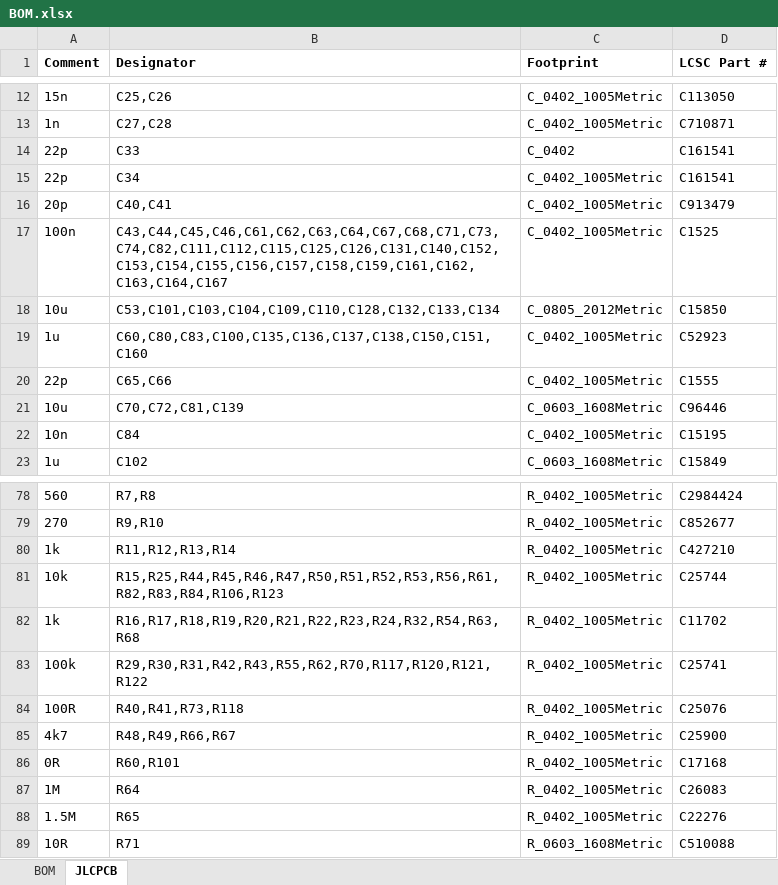
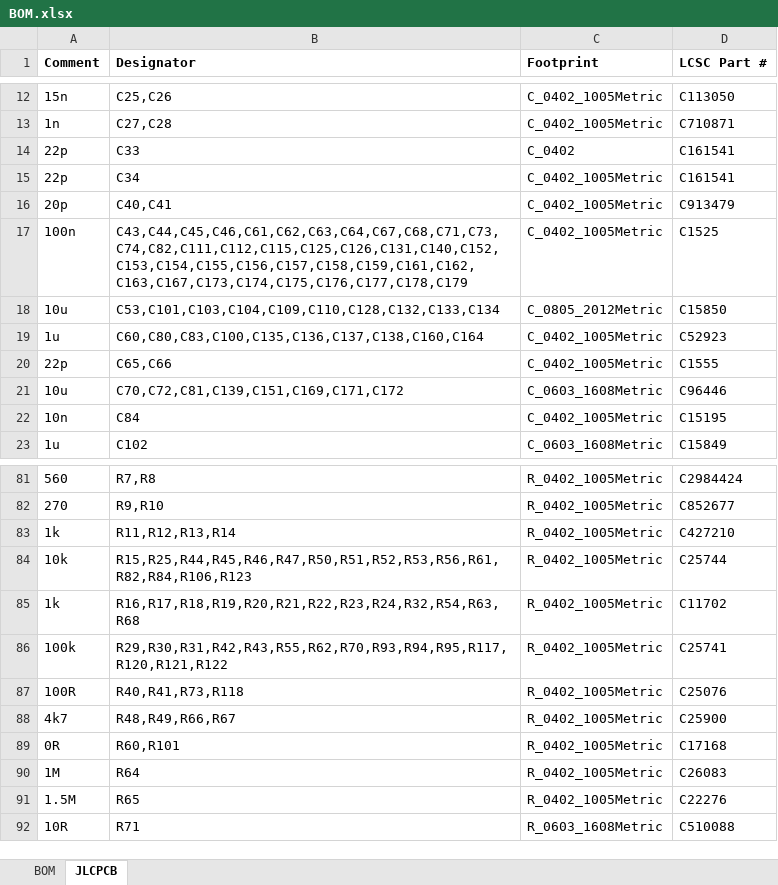
Before and after one commit to windasd/MMDVM_HS_Dual_Hat, an Excel workbook: hardware/r3.0-study/BOM.xlsx, sheet JLCPCB, drawn as a sheet; only a part is shown, gaps mark what is left out; values as stored, in another font and other column widths than the file's, no borders; addresses are those after the commit; the diff covers the shown part only; the diff names each change by its address in the sheet, - before the commit and + after, or states it on an @@ line.

```diff
--- a/hardware/r3.0-study/BOM.xlsx (sheet JLCPCB)
+++ b/hardware/r3.0-study/BOM.xlsx (sheet JLCPCB)
-B17 (Designator): C43,C44,C45,C46,C61,C62,C63,C64,C67,C68,C71,C73,C74,C82,C111,C112,C115,C125,C126,C131,C140,C152,C153,C154,C155,C156,C157,C158,C159,C161,C162,C163,C164,C167
+B17 (Designator): C43,C44,C45,C46,C61,C62,C63,C64,C67,C68,C71,C73,C74,C82,C111,C112,C115,C125,C126,C131,C140,C152,C153,C154,C155,C156,C157,C158,C159,C161,C162,C163,C167,C173,C174,C175,C176,C177,C178,C179
-B19 (Designator): C60,C80,C83,C100,C135,C136,C137,C138,C150,C151,C160
+B19 (Designator): C60,C80,C83,C100,C135,C136,C137,C138,C160,C164
-B21 (Designator): C70,C72,C81,C139
+B21 (Designator): C70,C72,C81,C139,C151,C169,C171,C172
-B84 (Designator): R15,R25,R44,R45,R46,R47,R50,R51,R52,R53,R56,R61,R82,R83,R84,R106,R123
+B84 (Designator): R15,R25,R44,R45,R46,R47,R50,R51,R52,R53,R56,R61,R82,R84,R106,R123
-B86 (Designator): R29,R30,R31,R42,R43,R55,R62,R70,R117,R120,R121,R122
+B86 (Designator): R29,R30,R31,R42,R43,R55,R62,R70,R93,R94,R95,R117,R120,R121,R122
```
Also changed, not shown: 6 added rows, 1 removed row and 8 edited cells elsewhere in this sheet, sheet BOM, 36 other files.
